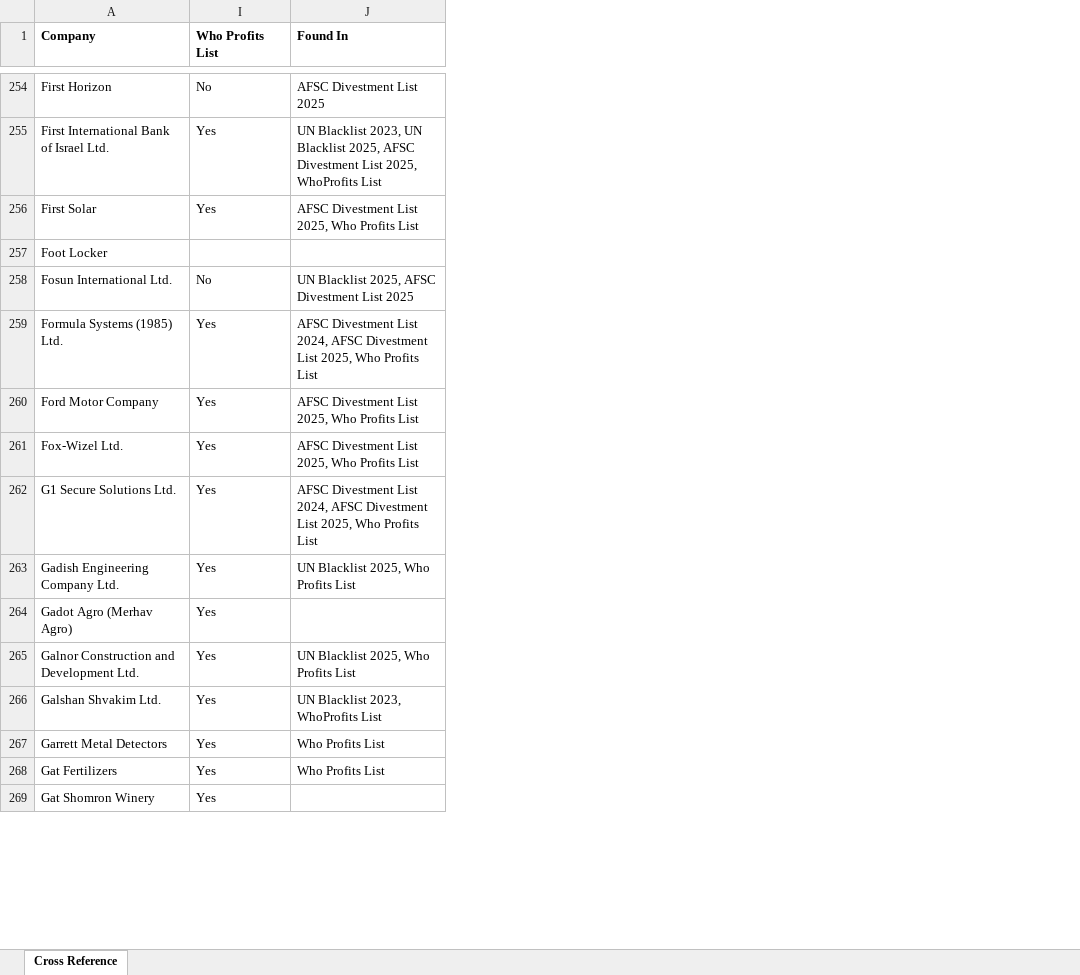
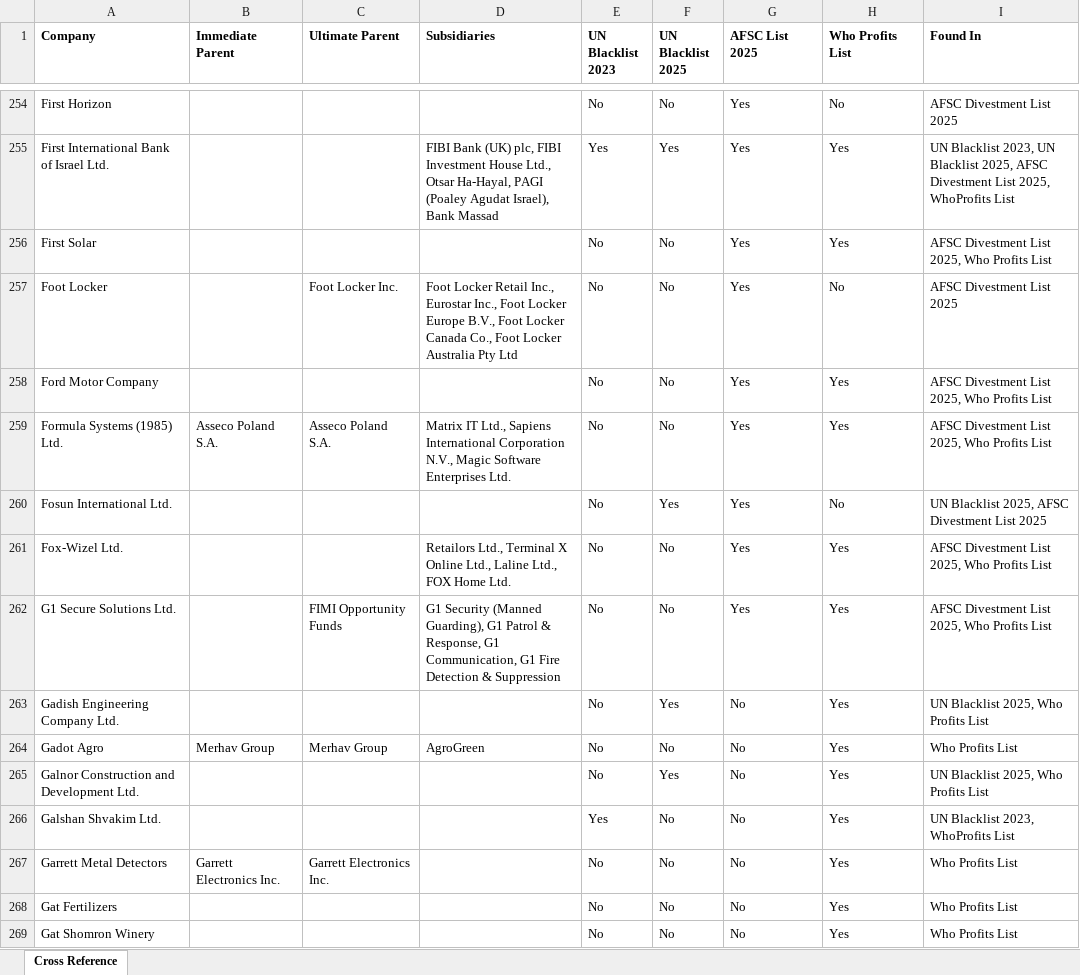
Before and after one commit to PSN-DTU/DTU-PSN-Investment-Matching-Tools, an Excel workbook: company_cross_reference.xlsx, sheet Cross Reference, drawn as a sheet; only a part is shown, gaps mark what is left out; values as stored, in another font and other column widths than the file's, no borders; removed rows and columns are numbered as before the commit, all else as after; the diff covers the shown part only; the diff names each change by its address in the sheet, - before the commit and + after, or states it on an @@ line.

Commit message:
Add files via upload

```diff
--- a/company_cross_reference.xlsx (sheet Cross Reference)
+++ b/company_cross_reference.xlsx (sheet Cross Reference)
@@ column B (Immediate Parent) unhidden, row 267: Garrett Electronics Inc. @@
@@ column C (Ultimate Parent) unhidden, row 257: Foot Locker Inc.; row 262: FIMI Opportunity Funds; row 267: Garrett Electronics Inc. @@
@@ column D (Subsidiaries) unhidden, rows 255-257: FIBI Bank (UK) plc, FIBI Investment House Ltd., Otsar Ha-Hayal, PAGI (Poaley Agudat Israel), Bank Massad |  | Foot Locker Retail Inc., Eurostar Inc., Foot Locker Europe B.V., Foot Locker Canada Co., Foot Locker Australia Pty Ltd; rows 261-262: Retailors Ltd., Terminal X Online Ltd., Laline Ltd., FOX Home Ltd. | G1 Security (Manned Guarding), G1 Patrol & Response, G1 Communication, G1 Fire Detection & Suppression @@
@@ column E (UN Blacklist 2023) unhidden, rows 254-257: No | Yes | No | No; rows 260-263: all No; rows 265-269: No | Yes | No | No | No @@
@@ column F (UN Blacklist 2025) unhidden, rows 254-257: No | Yes | No | No; rows 260-263: Yes | No | No | Yes; rows 265-269: Yes | No | No | No | No @@
@@ column G (AFSC List 2025) unhidden, rows 254-257: all Yes; rows 260-263: Yes | Yes | Yes | No; rows 265-269: all No @@
-H257 (Who Profits List): (empty)
+H257 (Who Profits List): No
-I257 (Found In): (empty)
+I257 (Found In): AFSC Divestment List 2025
@@ row 260 moved to row 258: Ford Motor Company @@
+row 259: Formula Systems (1985) Ltd. | Asseco Poland S.A. | Asseco Poland S.A. | Matrix IT Ltd., Sapiens International Corporation N.V., Magic Software Enterprises Ltd. | No | No | Yes | Yes | AFSC Divestment List 2025, Who Profits List
-row 259: Formula Systems (1985) Ltd. | Yes | AFSC Divestment List 2024, AFSC Divestment List 2025, Who Profits List
-I262 (Found In): …Divestment List 2024, AFSC Divestment List 2025, Who…
+I262 (Found In): …Divestment List 2025, Who…
-row 264: Gadot Agro (Merhav Agro) | Yes
+row 264: Gadot Agro | Merhav Group | Merhav Group | AgroGreen | No | No | No | Yes | Who Profits List
-I269 (Found In): (empty)
+I269 (Found In): Who Profits List
```
Also changed, not shown: 144 added rows, 32 removed rows, 35 moved rows and 248 edited cells elsewhere in this sheet, hidden cells.
